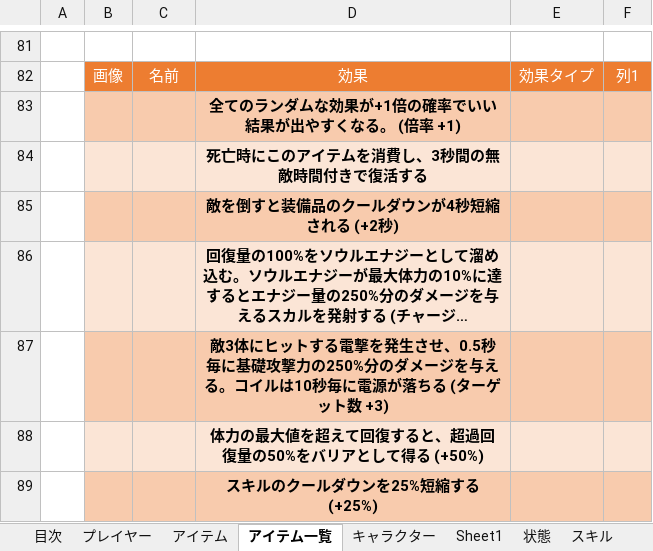
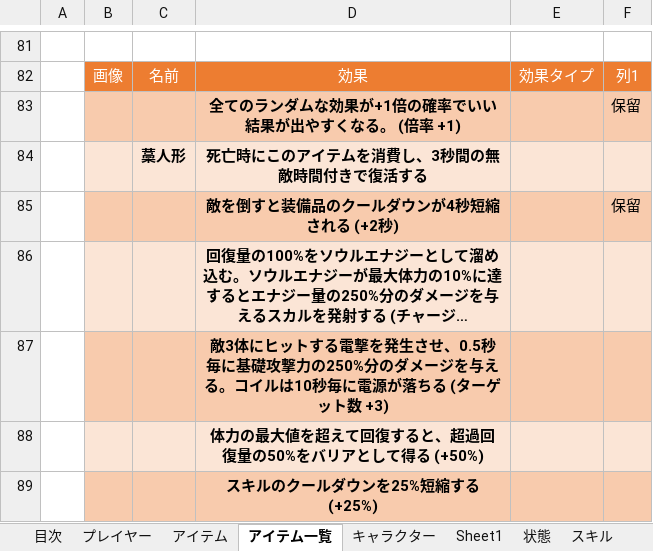
Before and after one commit to asobase0504/NGNG, an Excel workbook: 仕様/仕様書.xlsx, sheet アイテム一覧, drawn as a sheet; only a part is shown, gaps mark what is left out; long unchanged cells end in …; values as stored, in another font and other column widths than the file's, no borders; charts and pictures and table styles not drawn; the diff names each change by its address in the sheet, - before the commit and + after, or states it on an @@ line.

```diff
--- a/仕様/仕様書.xlsx (sheet アイテム一覧)
+++ b/仕様/仕様書.xlsx (sheet アイテム一覧)
-F83: (empty)
+F83: 保留
-C84: (empty)
+C84: 藁人形
-F85: (empty)
+F85: 保留
```
Also changed, not shown: 3 other files.
